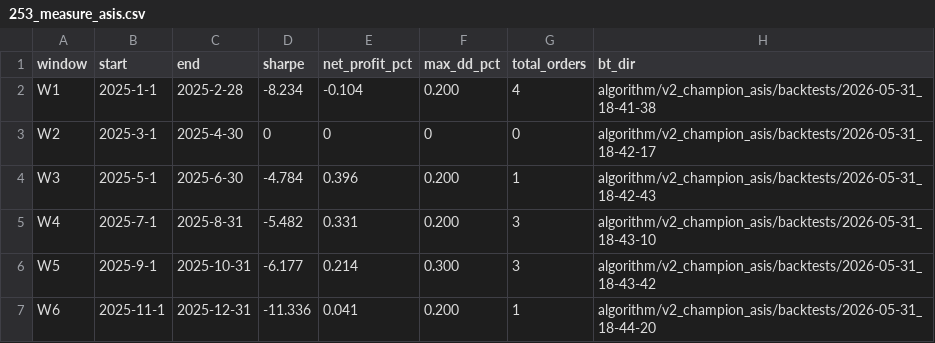
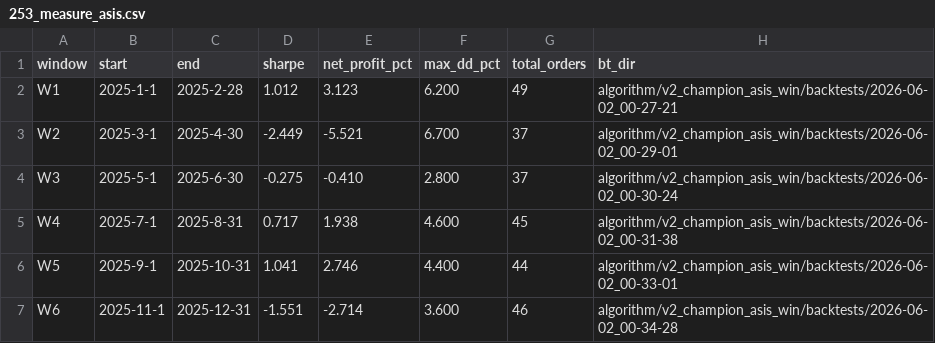
Before and after one commit to FALK-BRAUER/kumo-qc, a CSV file: research/experiments/253_measure_asis.csv, drawn as a sheet.

```diff
--- a/research/experiments/253_measure_asis.csv
+++ b/research/experiments/253_measure_asis.csv
@@ -1,7 +1,7 @@
 window,start,end,sharpe,net_profit_pct,max_dd_pct,total_orders,bt_dir
-W1,2025-1-1,2025-2-28,-8.234,-0.104,0.200,4,algorithm/v2_champion_asis/backtests/2026-05-31_18-41-38
-W2,2025-3-1,2025-4-30,0,0,0,0,algorithm/v2_champion_asis/backtests/2026-05-31_18-42-17
-W3,2025-5-1,2025-6-30,-4.784,0.396,0.200,1,algorithm/v2_champion_asis/backtests/2026-05-31_18-42-43
-W4,2025-7-1,2025-8-31,-5.482,0.331,0.200,3,algorithm/v2_champion_asis/backtests/2026-05-31_18-43-10
-W5,2025-9-1,2025-10-31,-6.177,0.214,0.300,3,algorithm/v2_champion_asis/backtests/2026-05-31_18-43-42
-W6,2025-11-1,2025-12-31,-11.336,0.041,0.200,1,algorithm/v2_champion_asis/backtests/2026-05-31_18-44-20
+W1,2025-1-1,2025-2-28,1.012,3.123,6.200,49,algorithm/v2_champion_asis_win/backtests/2026-06-02_00-27-21
+W2,2025-3-1,2025-4-30,-2.449,-5.521,6.700,37,algorithm/v2_champion_asis_win/backtests/2026-06-02_00-29-01
+W3,2025-5-1,2025-6-30,-0.275,-0.410,2.800,37,algorithm/v2_champion_asis_win/backtests/2026-06-02_00-30-24
+W4,2025-7-1,2025-8-31,0.717,1.938,4.600,45,algorithm/v2_champion_asis_win/backtests/2026-06-02_00-31-38
+W5,2025-9-1,2025-10-31,1.041,2.746,4.400,44,algorithm/v2_champion_asis_win/backtests/2026-06-02_00-33-01
+W6,2025-11-1,2025-12-31,-1.551,-2.714,3.600,46,algorithm/v2_champion_asis_win/backtests/2026-06-02_00-34-28
```
